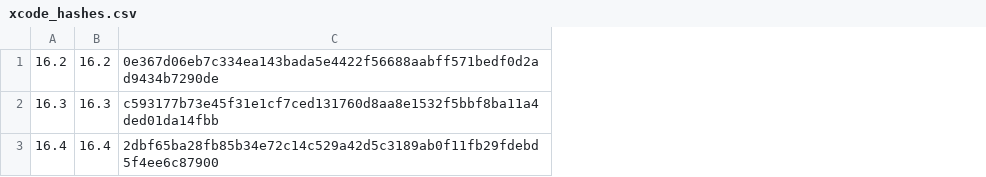
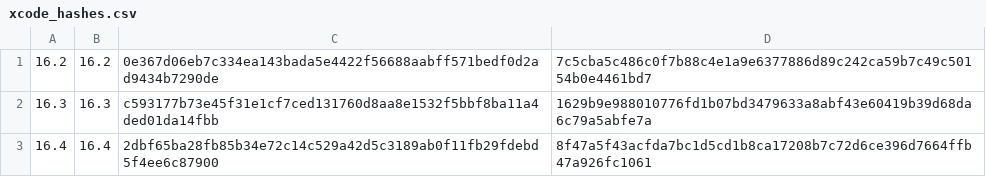
Before and after one commit to RobotLocomotion/drake-ci, a CSV file: setup/mac/xcode_hashes.csv, drawn as a sheet; the diff names each change by its address in the sheet, - before the commit and + after, or states it on an @@ line.

Commit message:
setup/mac: add CLT to installation
Also make it rely on the user manually placing the files beforehand,
for now, until we can set up a bot account with proper authentication
to download automatically.

```diff
--- a/setup/mac/xcode_hashes.csv
+++ b/setup/mac/xcode_hashes.csv
+column D, rows 1-3: 7c5cba5c486c0f7b88c4e1a9e6377886d89c242ca59b7c49c50154b0e4461bd7 | 1629b9e988010776fd1b07bd3479633a8abf43e60419b39d68da6c79a5abfe7a | 8f47a5f43acfda7bc1d5cd1b8ca17208b7c72d6ce396d7664ffb47a926fc1061
```
Also changed, not shown: 2 other files.
